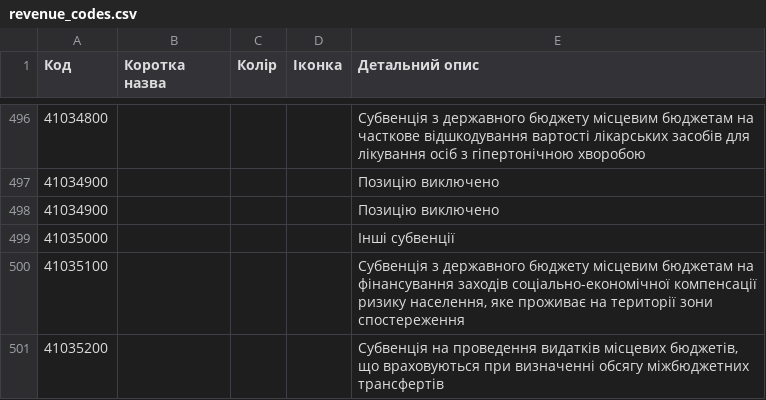
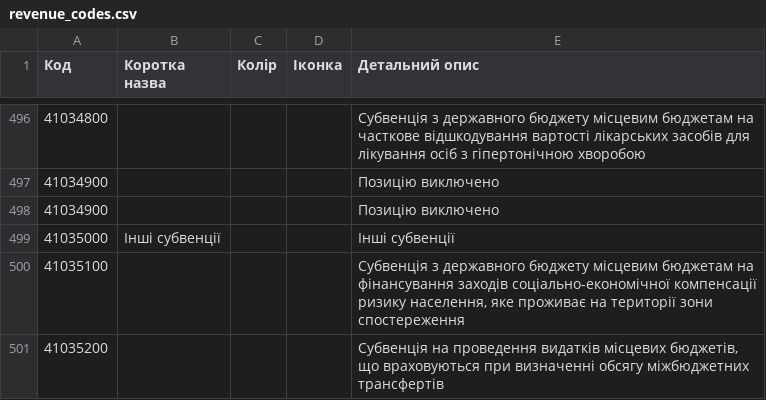
Before and after one commit to kavaleriy/budget, a CSV file: db/revenue_codes.csv, drawn as a sheet; only a part is shown, gaps mark what is left out.

```diff
--- a/db/revenue_codes.csv
+++ b/db/revenue_codes.csv
@@ -498,3 +498,3 @@
 41034900;;;;Позицію виключено 
-41035000;;;;Інші субвенції 
+41035000;Інші субвенції;;;Інші субвенції 
 41035100;;;;Субвенція з державного бюджету місцевим бюджетам на фінансування заходів соціально-економічної компенсації ризику населення, яке проживає на території зони спостереження  
```
Also changed, not shown: db/expense_codes.csv.
